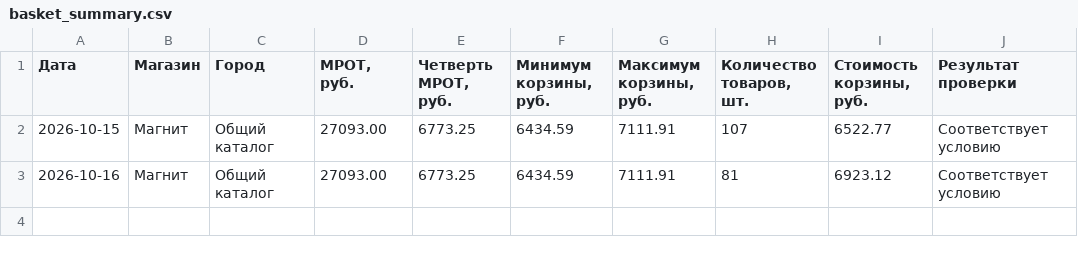
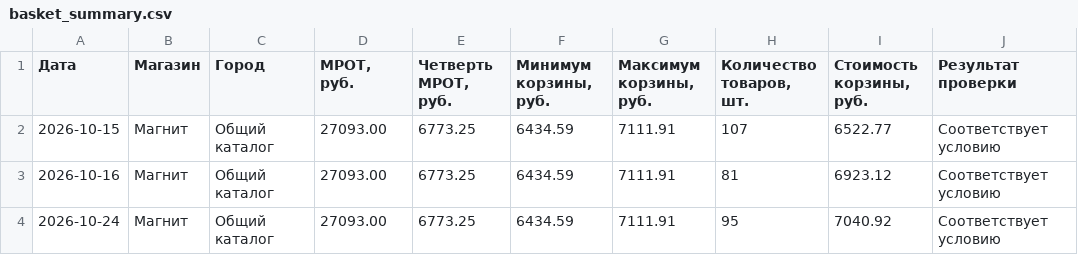
Before and after one commit to dmitriy-v21/system-analysis-labs, a CSV file: basket_summary.csv, drawn as a sheet.

```diff
--- a/basket_summary.csv
+++ b/basket_summary.csv
@@ -3 +3,2 @@
 2026-10-16,Магнит,Общий каталог,27093.00,6773.25,6434.59,7111.91,81,6923.12,Соответствует условию
+2026-10-24,Магнит,Общий каталог,27093.00,6773.25,6434.59,7111.91,95,7040.92,Соответствует условию
```
Also changed, not shown: 2 other files.
